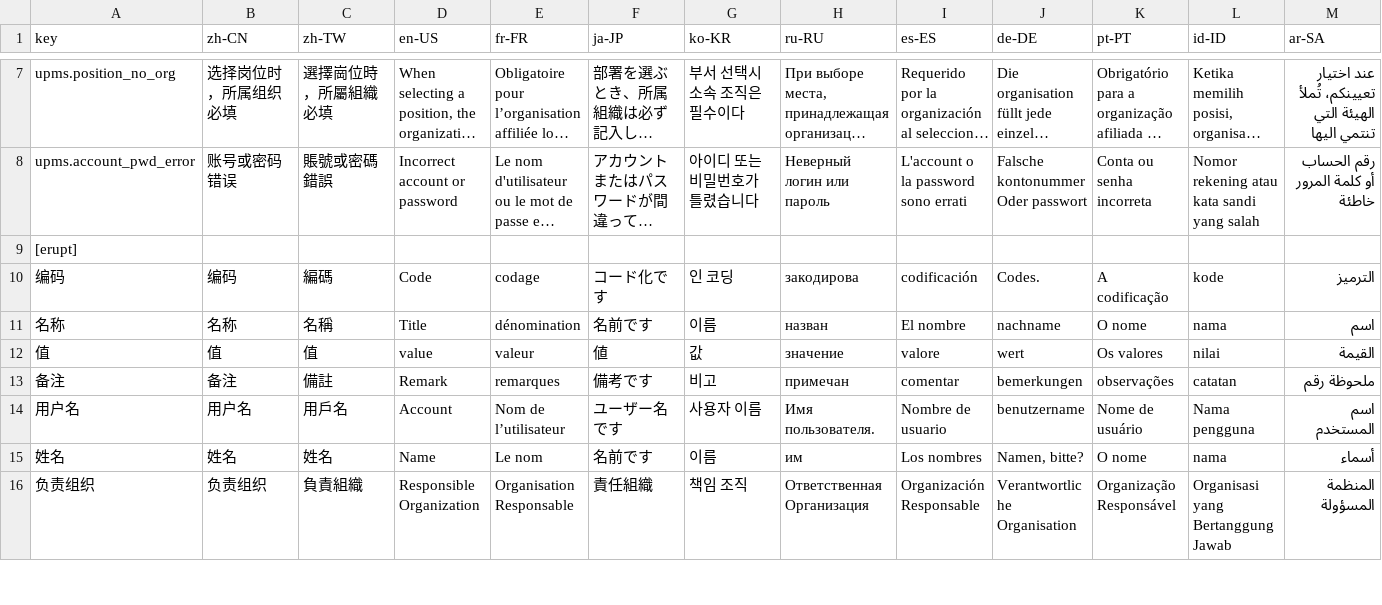
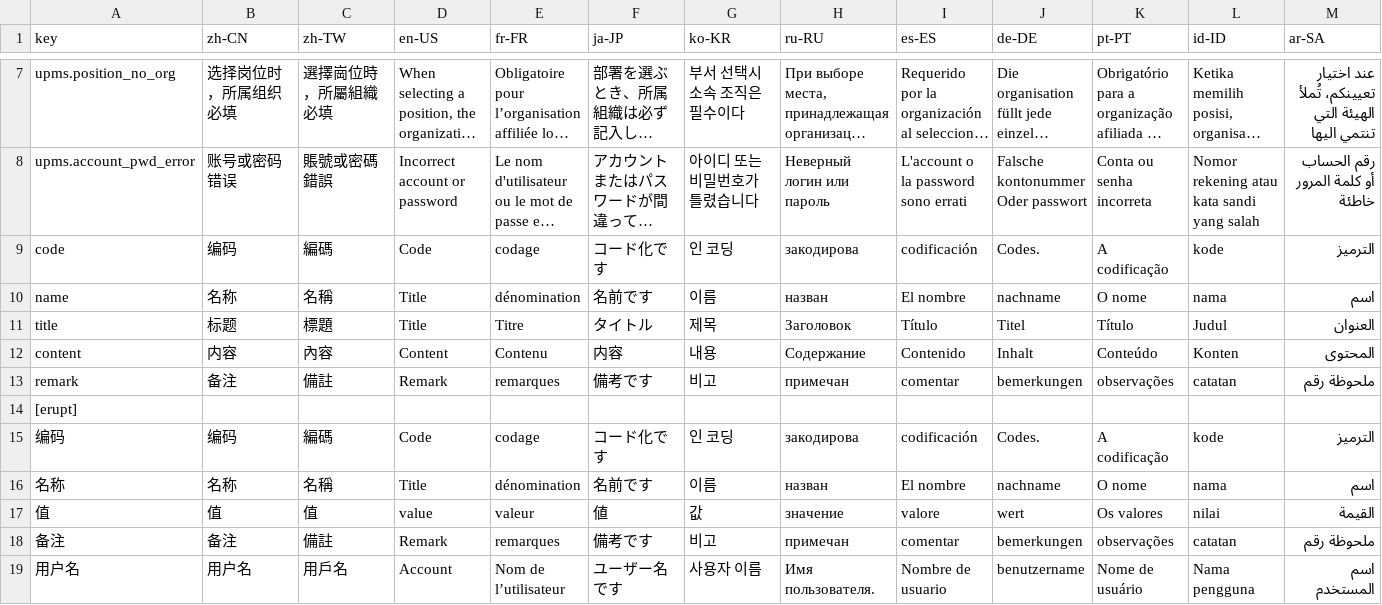
Before and after one commit to erupts/erupt, a CSV file: erupt-upms/src/main/resources/i18n/erupt-upms.i18n.csv, drawn as a sheet; only a part is shown, gaps mark what is left out; the shorter side is filled out with more unchanged rows; long unchanged cells end in …; the diff names each change by its address in the sheet, - before the commit and + after, or states it on an @@ line.

```diff
--- a/erupt-upms/src/main/resources/i18n/erupt-upms.i18n.csv
+++ b/erupt-upms/src/main/resources/i18n/erupt-upms.i18n.csv
+row 9: code | 编码 | 編碼 | Code | codage | コード化です | 인 코딩 | закодирова | codificación | Codes. | A codificação | kode | الترميز
+row 10: name | 名称 | 名稱 | Title | dénomination | 名前です | 이름 | назван | El nombre | nachname | O nome | nama | اسم
+row 11: title | 标题 | 標題 | Title | Titre | タイトル | 제목 | Заголовок | Título | Titel | Título | Judul | العنوان
+row 12: content | 内容 | 內容 | Content | Contenu | 内容 | 내용 | Содержание | Contenido | Inhalt | Conteúdo | Konten | المحتوى
+row 13: remark | 备注 | 備註 | Remark | remarques | 備考です | 비고 | примечан | comentar | bemerkungen | observações | catatan | ملحوظة رقم
```
Also changed, not shown: erupt-core/src/main/resources/i18n/erupt.i18n.csv, 5 other files.
